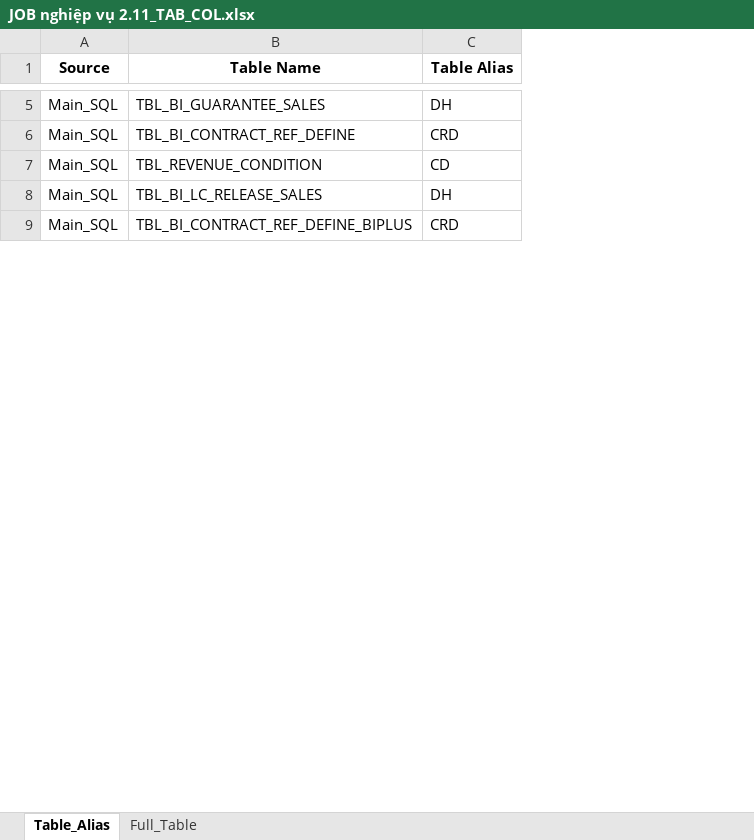
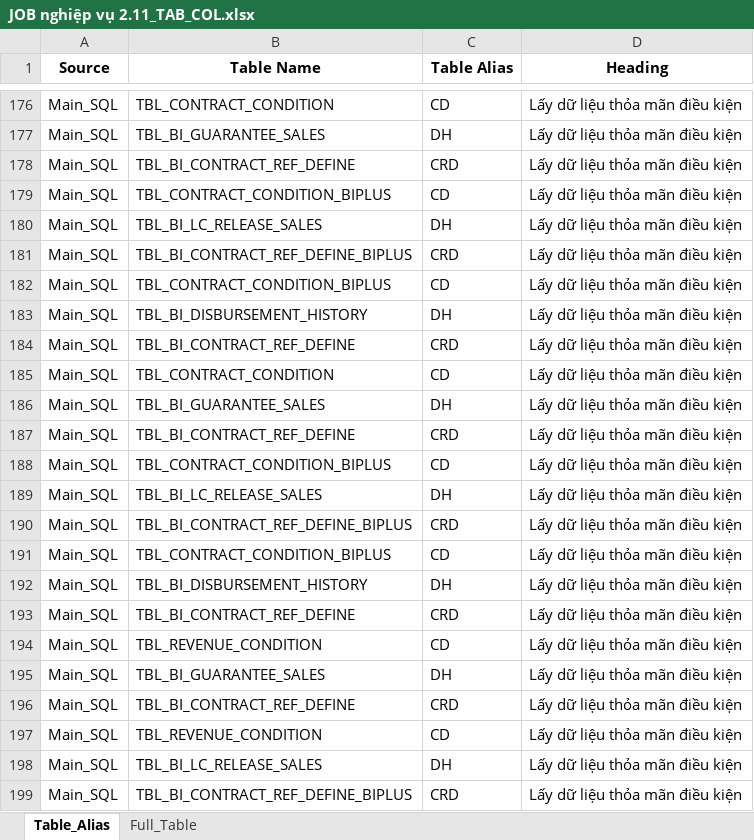
Before and after one commit to JackFrost1412/Parsing_SQL, an Excel workbook: Output/Table_Column/JOB nghiệp vụ 2.11_TAB_COL.xlsx, sheet Table_Alias, drawn as a sheet; only a part is shown, gaps mark what is left out; values as stored, in another font and other column widths than the file's, no borders; the diff covers the shown part only; the diff names each change by its address in the sheet, - before the commit and + after, or states it on an @@ line.

Commit message:
update main

```diff
--- a/Output/Table_Column/JOB nghiệp vụ 2.11_TAB_COL.xlsx (sheet Table_Alias)
+++ b/Output/Table_Column/JOB nghiệp vụ 2.11_TAB_COL.xlsx (sheet Table_Alias)
+column D (Heading), rows 195-199: all Lấy dữ liệu thỏa mãn điều kiện
+row 176: Main_SQL | TBL_CONTRACT_CONDITION | CD | Lấy dữ liệu thỏa mãn điều kiện
+row 177: Main_SQL | TBL_BI_GUARANTEE_SALES | DH | Lấy dữ liệu thỏa mãn điều kiện
+row 178: Main_SQL | TBL_BI_CONTRACT_REF_DEFINE | CRD | Lấy dữ liệu thỏa mãn điều kiện
+row 179: Main_SQL | TBL_CONTRACT_CONDITION_BIPLUS | CD | Lấy dữ liệu thỏa mãn điều kiện
+row 180: Main_SQL | TBL_BI_LC_RELEASE_SALES | DH | Lấy dữ liệu thỏa mãn điều kiện
+row 181: Main_SQL | TBL_BI_CONTRACT_REF_DEFINE_BIPLUS | CRD | Lấy dữ liệu thỏa mãn điều kiện
+row 182: Main_SQL | TBL_CONTRACT_CONDITION_BIPLUS | CD | Lấy dữ liệu thỏa mãn điều kiện
+row 183: Main_SQL | TBL_BI_DISBURSEMENT_HISTORY | DH | Lấy dữ liệu thỏa mãn điều kiện
+row 184: Main_SQL | TBL_BI_CONTRACT_REF_DEFINE | CRD | Lấy dữ liệu thỏa mãn điều kiện
+row 185: Main_SQL | TBL_CONTRACT_CONDITION | CD | Lấy dữ liệu thỏa mãn điều kiện
+row 186: Main_SQL | TBL_BI_GUARANTEE_SALES | DH | Lấy dữ liệu thỏa mãn điều kiện
+row 187: Main_SQL | TBL_BI_CONTRACT_REF_DEFINE | CRD | Lấy dữ liệu thỏa mãn điều kiện
+row 188: Main_SQL | TBL_CONTRACT_CONDITION_BIPLUS | CD | Lấy dữ liệu thỏa mãn điều kiện
+row 189: Main_SQL | TBL_BI_LC_RELEASE_SALES | DH | Lấy dữ liệu thỏa mãn điều kiện
+row 190: Main_SQL | TBL_BI_CONTRACT_REF_DEFINE_BIPLUS | CRD | Lấy dữ liệu thỏa mãn điều kiện
+row 191: Main_SQL | TBL_CONTRACT_CONDITION_BIPLUS | CD | Lấy dữ liệu thỏa mãn điều kiện
+row 192: Main_SQL | TBL_BI_DISBURSEMENT_HISTORY | DH | Lấy dữ liệu thỏa mãn điều kiện
+row 193: Main_SQL | TBL_BI_CONTRACT_REF_DEFINE | CRD | Lấy dữ liệu thỏa mãn điều kiện
+row 194: Main_SQL | TBL_REVENUE_CONDITION | CD | Lấy dữ liệu thỏa mãn điều kiện
```
Also changed, not shown: 181 added rows elsewhere in this sheet, sheet Full_Table, Output/SQL_Docx/JOB nghiệp vụ 2.11_SQLs.xlsx, Output/SQL_Job_DS/FNC_SVC_AR_FCT_FA_SQLs.xlsx, 5 other files.
